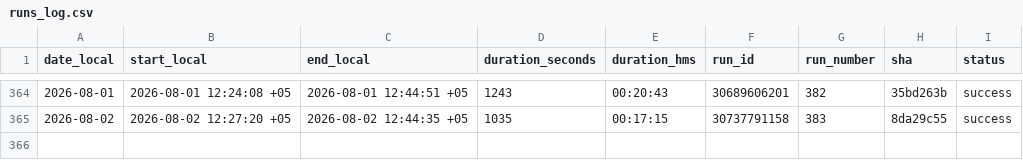
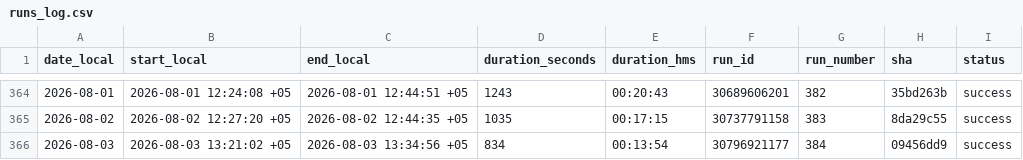
Before and after one commit to d-djumanov/OLX_Dacha_Scraping, a CSV file: Project/runs_log.csv, drawn as a sheet; only a part is shown, gaps mark what is left out; the diff names each change by its address in the sheet, - before the commit and + after, or states it on an @@ line.

```diff
--- a/Project/runs_log.csv
+++ b/Project/runs_log.csv
+row 366: 2026-08-03 | 2026-08-03 13:21:02 +05 | 2026-08-03 13:34:56 +05 | 834 | 00:13:54 | 30796921177 | 384 | 09456dd9 | success
```
Also changed, not shown: 2 other files.
